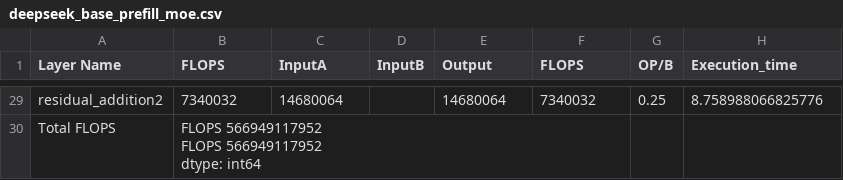
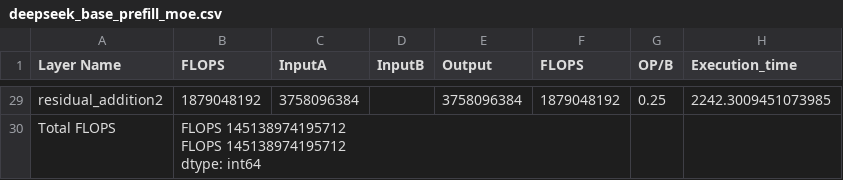
Before and after one commit to younjoo0614/llmflops, a CSV file: result/deepseek_base_prefill_moe.csv, drawn as a sheet; only a part is shown, gaps mark what is left out; ↵ is a line break in a cell; the diff covers the shown part only; the diff names each change by its address in the sheet, - before the commit and + after, or states it on an @@ line.

```diff
--- a/result/deepseek_base_prefill_moe.csv
+++ b/result/deepseek_base_prefill_moe.csv
-B29 (FLOPS): 7340032
+B29 (FLOPS): 1879048192
-C29 (InputA): 14680064
+C29 (InputA): 3758096384
-E29 (Output): 14680064
+E29 (Output): 3758096384
-F29 (FLOPS): 7340032
+F29 (FLOPS): 1879048192
-H29 (Execution_time): 8.758988066825776
+H29 (Execution_time): 2242.3009451073985
-B30 (FLOPS): FLOPS 566949117952 ↵ FLOPS 566949117952 ↵ dtype: int64
+B30 (FLOPS): FLOPS 145138974195712 ↵ FLOPS 145138974195712 ↵ dtype: int64
```
Also changed, not shown: 152 edited cells elsewhere in this file, result/deepseek_base_decode_moe.csv, result/deepseek_base_prefill_dense.csv, 16 other files.
